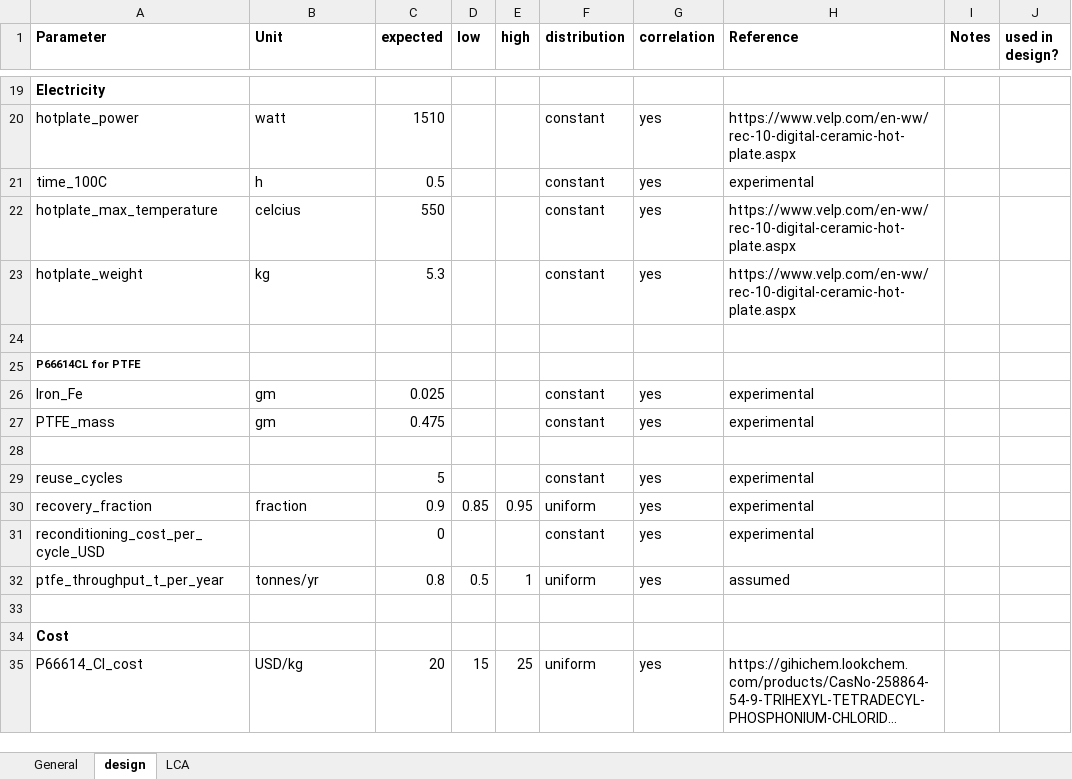
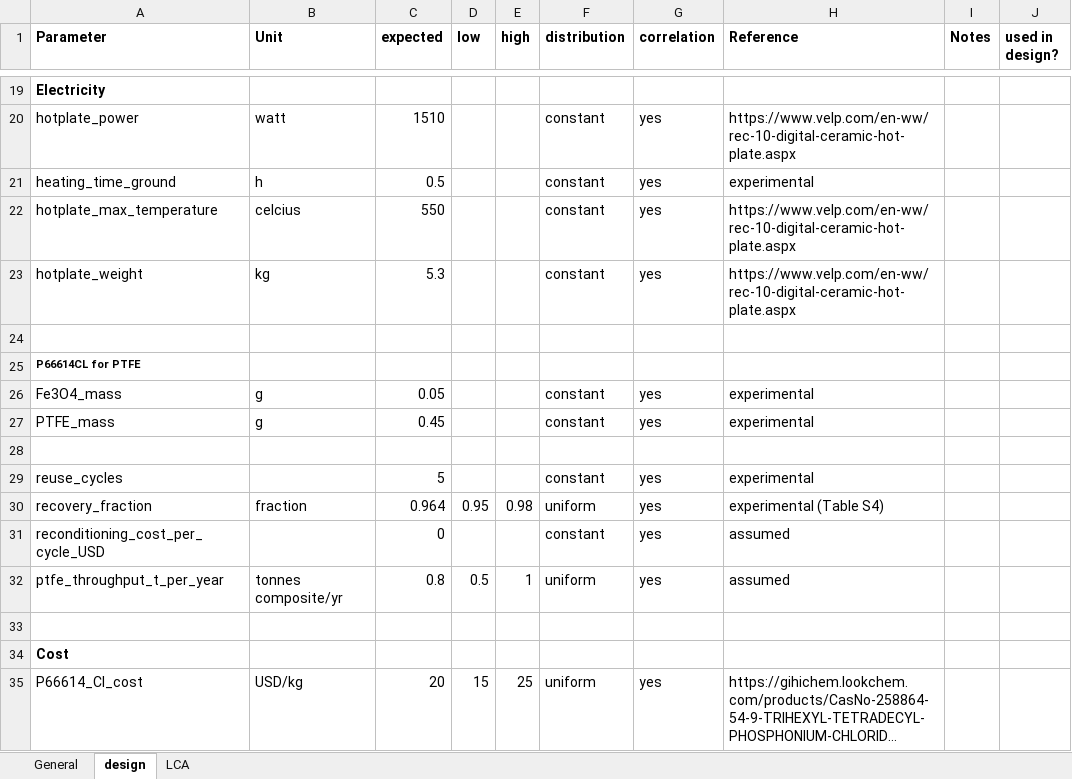
Before and after one commit to lsrowles/p66614-cl, an Excel workbook: assumptions.xlsx, sheet design, drawn as a sheet; only a part is shown, gaps mark what is left out; long unchanged cells end in …; values as stored, in another font and other column widths than the file's, no borders; the diff covers the shown part only; the diff names each change by its address in the sheet, - before the commit and + after, or states it on an @@ line.

```diff
--- a/assumptions.xlsx (sheet design)
+++ b/assumptions.xlsx (sheet design)
-A21 (Parameter): time_100C
+A21 (Parameter): heating_time_ground
-A26 (Parameter): Iron_Fe
+A26 (Parameter): Fe3O4_mass
-B26:B27 (Unit): gm
+B26:B27 (Unit): g
-C26 (expected): 0.025
+C26 (expected): 0.05
-C27 (expected): 0.475
+C27 (expected): 0.45
-C30 (expected): 0.9
+C30 (expected): 0.964
-D30 (low): 0.85
+D30 (low): 0.95
-E30 (high): 0.95
+E30 (high): 0.98
-H30 (Reference): experimental
+H30 (Reference): experimental (Table S4)
-H31 (Reference): experimental
+H31 (Reference): assumed
-B32 (Unit): tonnes/yr
+B32 (Unit): tonnes composite/yr
```
Also changed, not shown: 22 added rows and 2 edited cells elsewhere in this sheet, sheet LCA, sheet General, 12 other files.
